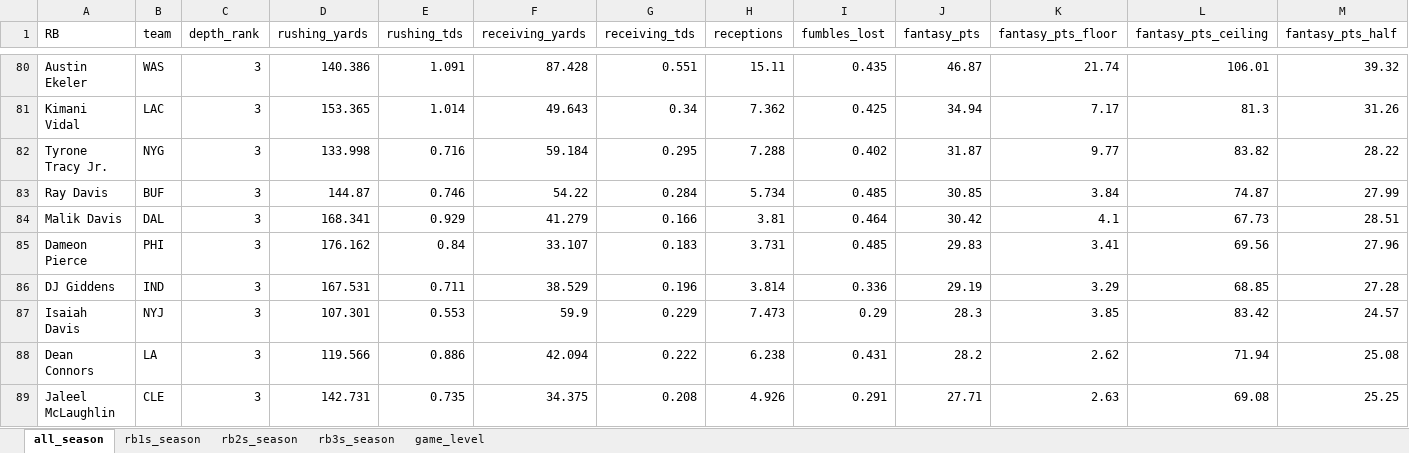
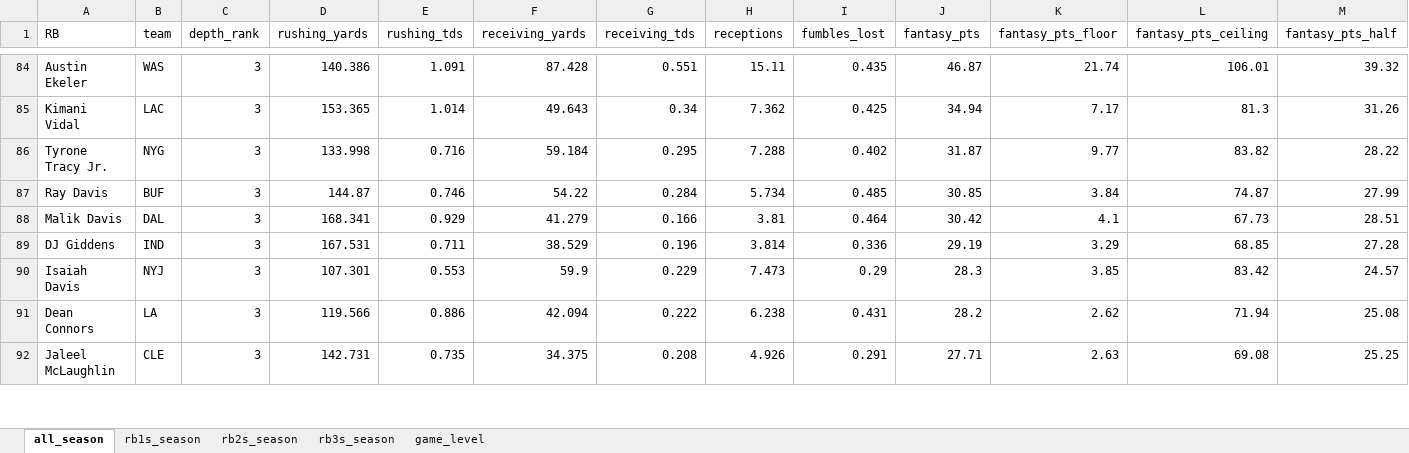
Before and after one commit to egomaniacsfantasy/lineup-lab, an Excel workbook: projections/rb_2026_combined.xlsx, sheet all_season, drawn as a sheet; only a part is shown, gaps mark what is left out; values as stored, in another font and other column widths than the file's, no borders; removed rows and columns are numbered as before the commit, all else as after; rows hold the shown columns only; the diff covers the shown part only; the diff names each change by its address in the sheet, - before the commit and + after, or states it on an @@ line.

```diff
--- a/projections/rb_2026_combined.xlsx (sheet all_season)
+++ b/projections/rb_2026_combined.xlsx (sheet all_season)
-row 85: Dameon Pierce | PHI | 3 | 176.162 | 0.84 | 33.107 | 0.183 | 3.731 | 0.485 | 29.83 | 3.41 | 69.56 | 27.96
```
Also changed, not shown: 8 added rows, 3 removed rows and 36 edited cells elsewhere in this sheet, sheet game_level, sheet rb3s_season, sheet rb2s_season, sheet rb1s_season.
